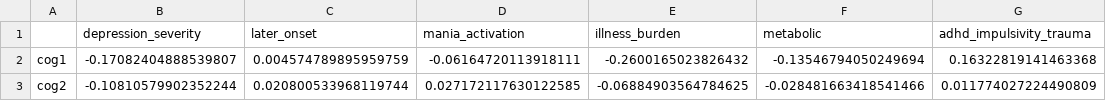
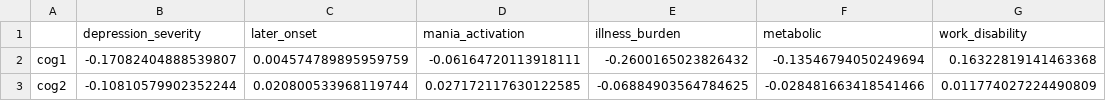
Before and after one commit to AndriiKulakovskyi/face-trans-diagnostic-phenotypes, a CSV file: results/cognition_bpsz_corr.csv, drawn as a sheet.

```diff
--- a/results/cognition_bpsz_corr.csv
+++ b/results/cognition_bpsz_corr.csv
@@ -1,2 +1,2 @@
-,depression_severity,later_onset,mania_activation,illness_burden,metabolic,adhd_impulsivity_trauma
+,depression_severity,later_onset,mania_activation,illness_burden,metabolic,work_disability
 cog1,-0.17082404888539807,0.004574789895959759,-0.06164720113918111,-0.2600165023826432,-0.13546794050249694,0.16322819141463368
```
Also changed, not shown: 5 other files.
